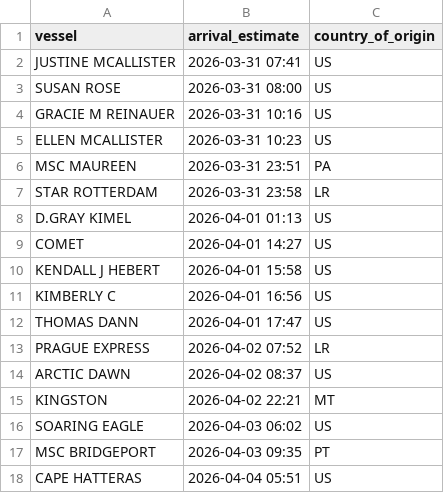
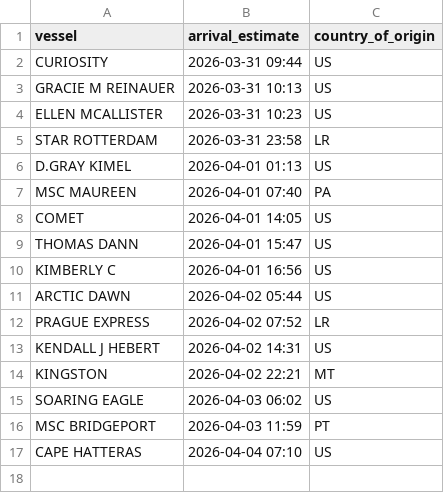
Before and after one commit to natalierjonas/FOCs-in-NYC, a CSV file: ships_estimates_fixed.csv, drawn as a sheet.

```diff
--- a/ships_estimates_fixed.csv
+++ b/ships_estimates_fixed.csv
@@ -1,18 +1,17 @@
 vessel,arrival_estimate,country_of_origin
-JUSTINE MCALLISTER,2026-03-31 07:41,US
-SUSAN ROSE,2026-03-31 08:00,US
-GRACIE M REINAUER,2026-03-31 10:16,US
+CURIOSITY,2026-03-31 09:44,US
+GRACIE M REINAUER,2026-03-31 10:13,US
 ELLEN MCALLISTER,2026-03-31 10:23,US
-MSC MAUREEN,2026-03-31 23:51,PA
 STAR ROTTERDAM,2026-03-31 23:58,LR
 D.GRAY KIMEL,2026-04-01 01:13,US
-COMET,2026-04-01 14:27,US
-KENDALL J HEBERT,2026-04-01 15:58,US
+MSC MAUREEN,2026-04-01 07:40,PA
+COMET,2026-04-01 14:05,US
+THOMAS DANN,2026-04-01 15:47,US
 KIMBERLY C,2026-04-01 16:56,US
-THOMAS DANN,2026-04-01 17:47,US
+ARCTIC DAWN,2026-04-02 05:44,US
 PRAGUE EXPRESS,2026-04-02 07:52,LR
-ARCTIC DAWN,2026-04-02 08:37,US
+KENDALL J HEBERT,2026-04-02 14:31,US
 KINGSTON,2026-04-02 22:21,MT
 SOARING EAGLE,2026-04-03 06:02,US
-MSC BRIDGEPORT,2026-04-03 09:35,PT
-CAPE HATTERAS,2026-04-04 05:51,US
+MSC BRIDGEPORT,2026-04-03 11:59,PT
+CAPE HATTERAS,2026-04-04 07:10,US
```
Also changed, not shown: 1 other file.
